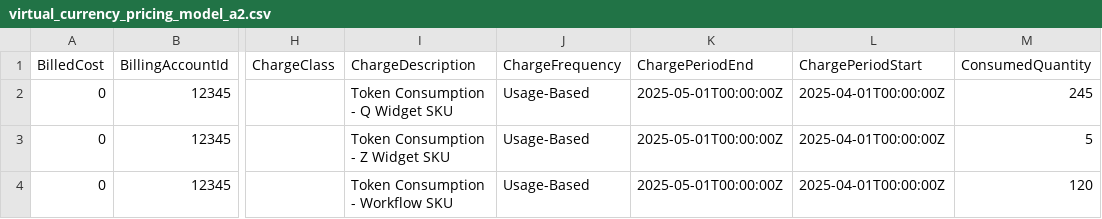
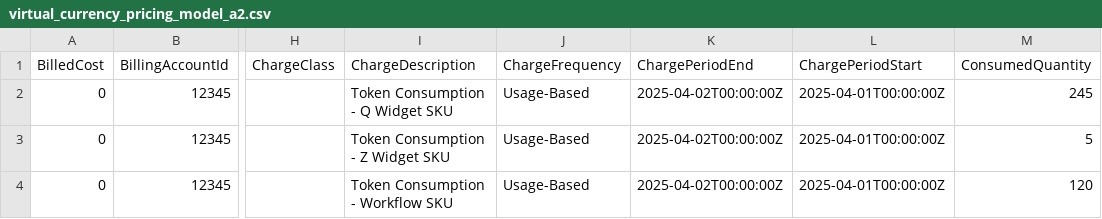
Before and after one commit to FinOps-Open-Cost-and-Usage-Spec/FOCUS_Spec, a CSV file: specification/data/saas_examples/virtual_currency_pricing_model_a2.csv, drawn as a sheet; only a part is shown, gaps mark what is left out; the diff names each change by its address in the sheet, - before the commit and + after, or states it on an @@ line.

Commit message:
Add files via upload

```diff
--- a/specification/data/saas_examples/virtual_currency_pricing_model_a2.csv
+++ b/specification/data/saas_examples/virtual_currency_pricing_model_a2.csv
-K2:K4 (ChargePeriodEnd): 2025-05-01T00:00:00Z
+K2:K4 (ChargePeriodEnd): 2025-04-02T00:00:00Z
```
